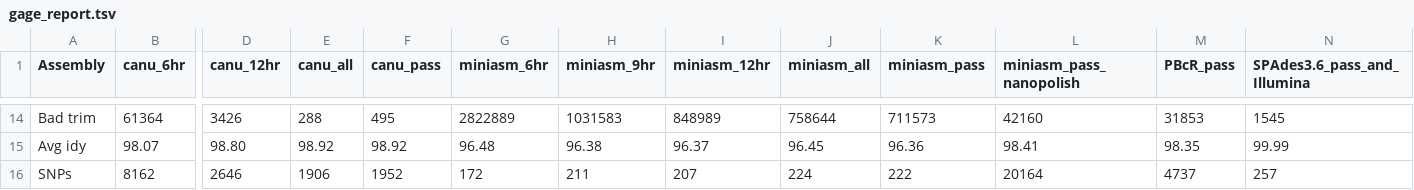
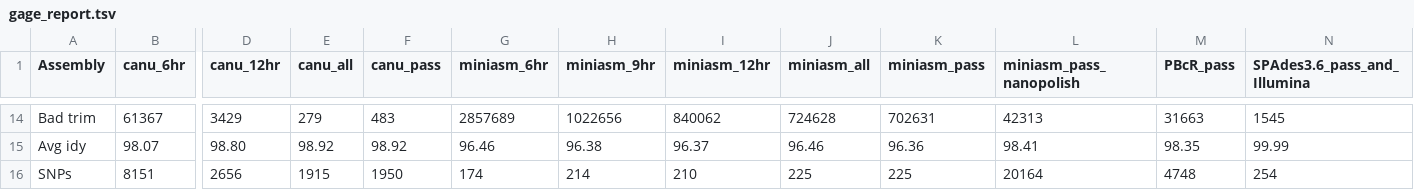
Before and after one commit to kim-judge/minionassembly, a TSV file: Quast/gage_report.tsv, drawn as a sheet; only a part is shown, gaps mark what is left out; the diff covers the shown part only; the diff names each change by its address in the sheet, - before the commit and + after, or states it on an @@ line.

```diff
--- a/Quast/gage_report.tsv
+++ b/Quast/gage_report.tsv
-B14 (canu_6hr): 61364
+B14 (canu_6hr): 61367
-D14 (canu_12hr): 3426
+D14 (canu_12hr): 3429
-E14 (canu_all): 288
+E14 (canu_all): 279
-F14 (canu_pass): 495
+F14 (canu_pass): 483
-G14 (miniasm_6hr): 2822889
+G14 (miniasm_6hr): 2857689
-H14 (miniasm_9hr): 1031583
+H14 (miniasm_9hr): 1022656
-I14 (miniasm_12hr): 848989
+I14 (miniasm_12hr): 840062
-J14 (miniasm_all): 758644
+J14 (miniasm_all): 724628
-K14 (miniasm_pass): 711573
+K14 (miniasm_pass): 702631
-L14 (miniasm_pass_nanopolish): 42160
+L14 (miniasm_pass_nanopolish): 42313
-M14 (PBcR_pass): 31853
+M14 (PBcR_pass): 31663
-G15 (miniasm_6hr): 96.48
+G15 (miniasm_6hr): 96.46
-J15 (miniasm_all): 96.45
+J15 (miniasm_all): 96.46
-B16 (canu_6hr): 8162
+B16 (canu_6hr): 8151
-D16 (canu_12hr): 2646
+D16 (canu_12hr): 2656
-E16 (canu_all): 1906
+E16 (canu_all): 1915
-F16 (canu_pass): 1952
+F16 (canu_pass): 1950
-G16 (miniasm_6hr): 172
+G16 (miniasm_6hr): 174
-H16 (miniasm_9hr): 211
+H16 (miniasm_9hr): 214
-I16 (miniasm_12hr): 207
+I16 (miniasm_12hr): 210
-J16 (miniasm_all): 224
+J16 (miniasm_all): 225
-K16 (miniasm_pass): 222
+K16 (miniasm_pass): 225
-M16 (PBcR_pass): 4737
+M16 (PBcR_pass): 4748
-N16 (SPAdes3.6_pass_and_Illumina): 257
+N16 (SPAdes3.6_pass_and_Illumina): 254
```
Also changed, not shown: 116 edited cells elsewhere in this file, Quast/gage_transposed_report.tsv, Quast/report.tsv, 3 other files.
